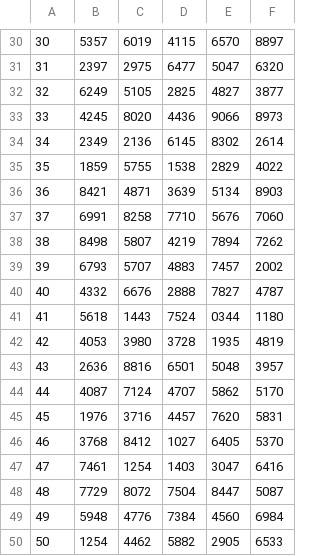
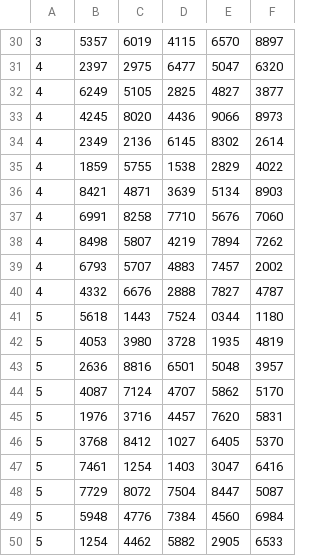
Before and after one commit to Cheff-Jeff/BuildingBlocks, a CSV file: TaskManager_BuildingBlocks/TaskManager_BuildingBlocks/Properties/Datasheet.csv, drawn as a sheet; only a part is shown, gaps mark what is left out; the diff covers the shown part only.

```diff
--- a/TaskManager_BuildingBlocks/TaskManager_BuildingBlocks/Properties/Datasheet.csv
+++ b/TaskManager_BuildingBlocks/TaskManager_BuildingBlocks/Properties/Datasheet.csv
@@ -30,21 +30,21 @@
-30,5357,6019,4115,6570,8897
-31,2397,2975,6477,5047,6320
-32,6249,5105,2825,4827,3877
-33,4245,8020,4436,9066,8973
-34,2349,2136,6145,8302,2614
-35,1859,5755,1538,2829,4022
-36,8421,4871,3639,5134,8903
-37,6991,8258,7710,5676,7060
-38,8498,5807,4219,7894,7262
-39,6793,5707,4883,7457,2002
-40,4332,6676,2888,7827,4787
-41,5618,1443,7524,0344,1180
-42,4053,3980,3728,1935,4819
-43,2636,8816,6501,5048,3957
-44,4087,7124,4707,5862,5170
-45,1976,3716,4457,7620,5831
-46,3768,8412,1027,6405,5370
-47,7461,1254,1403,3047,6416
-48,7729,8072,7504,8447,5087
-49,5948,4776,7384,4560,6984
-50,1254,4462,5882,2905,6533
+3,5357,6019,4115,6570,8897
+4,2397,2975,6477,5047,6320
+4,6249,5105,2825,4827,3877
+4,4245,8020,4436,9066,8973
+4,2349,2136,6145,8302,2614
+4,1859,5755,1538,2829,4022
+4,8421,4871,3639,5134,8903
+4,6991,8258,7710,5676,7060
+4,8498,5807,4219,7894,7262
+4,6793,5707,4883,7457,2002
+4,4332,6676,2888,7827,4787
+5,5618,1443,7524,0344,1180
+5,4053,3980,3728,1935,4819
+5,2636,8816,6501,5048,3957
+5,4087,7124,4707,5862,5170
+5,1976,3716,4457,7620,5831
+5,3768,8412,1027,6405,5370
+5,7461,1254,1403,3047,6416
+5,7729,8072,7504,8447,5087
+5,5948,4776,7384,4560,6984
+5,1254,4462,5882,2905,6533
```
Also changed, not shown: 28 edited cells elsewhere in this file, 3 other files.
